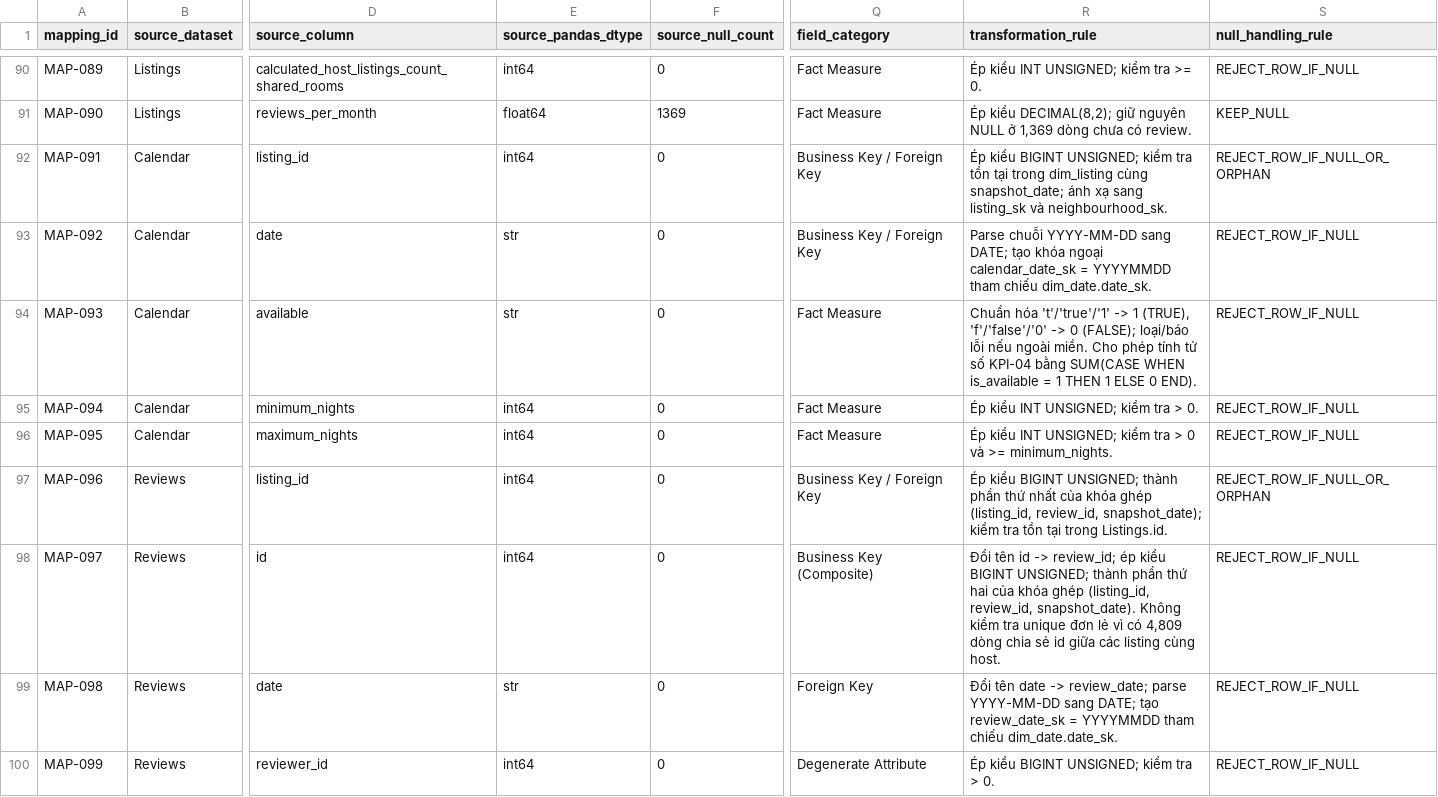
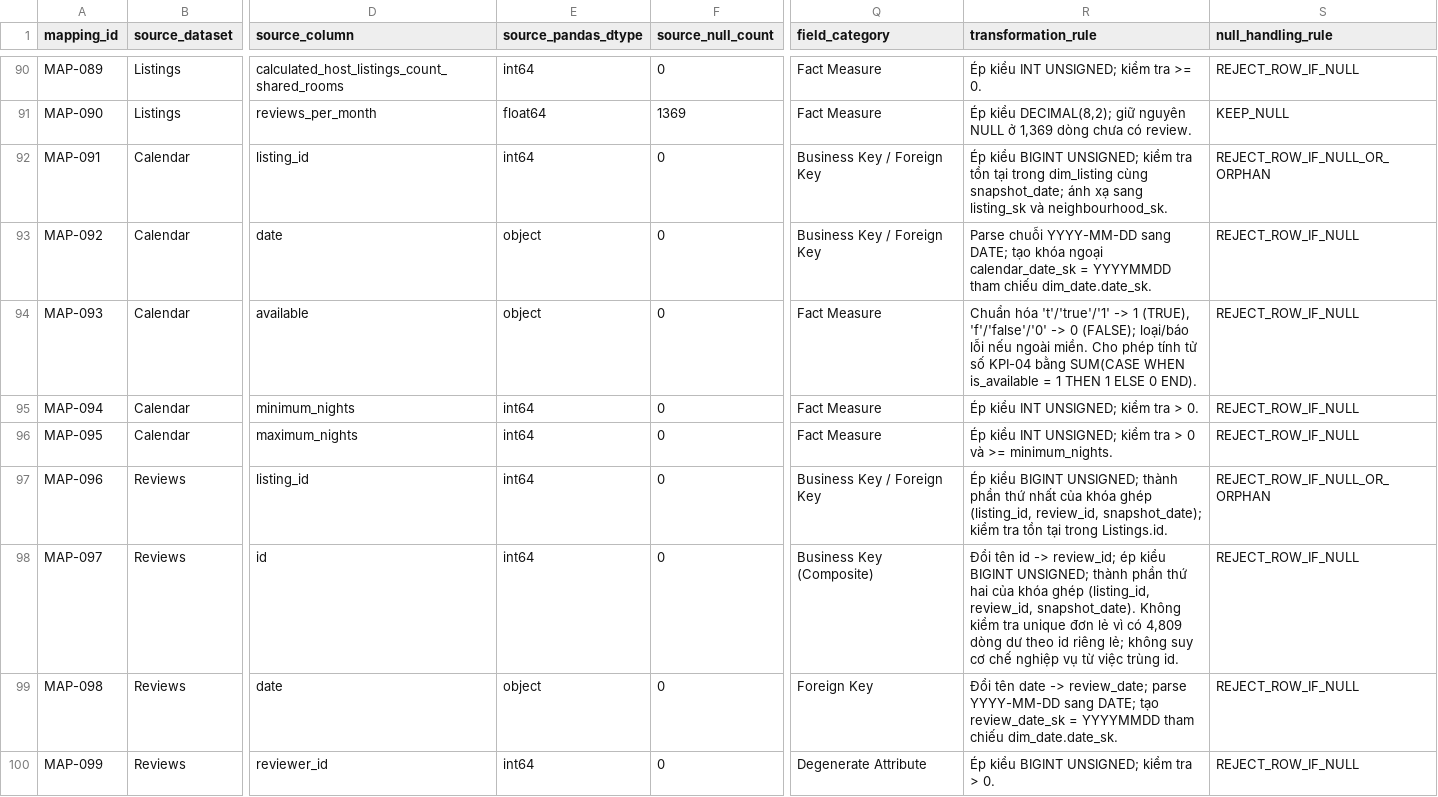
Before and after one commit to kieutien195/airbnb-singapore-data-warehouse, a CSV file: docs/source_to_target_mapping.csv, drawn as a sheet; only a part is shown, gaps mark what is left out; the diff covers the shown part only; the diff names each change by its address in the sheet, - before the commit and + after, or states it on an @@ line.

```diff
--- a/docs/source_to_target_mapping.csv
+++ b/docs/source_to_target_mapping.csv
-E93:E94 (source_pandas_dtype): str
+E93:E94 (source_pandas_dtype): object
-R98 (transformation_rule): …4,809 dòng chia sẻ id giữa các listing cùng host.
+R98 (transformation_rule): …4,809 dòng dư theo id riêng lẻ; không suy cơ chế nghiệp vụ từ việc trùng id.
-E99 (source_pandas_dtype): str
+E99 (source_pandas_dtype): object
```
Also changed, not shown: 41 edited cells elsewhere in this file.
